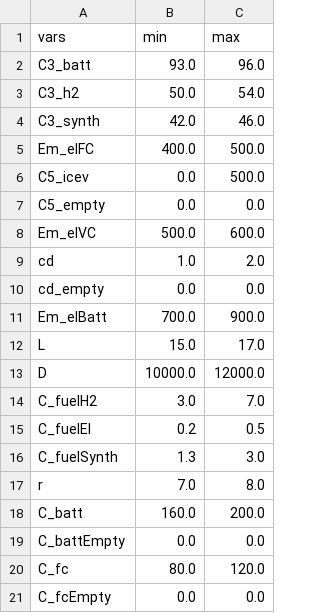
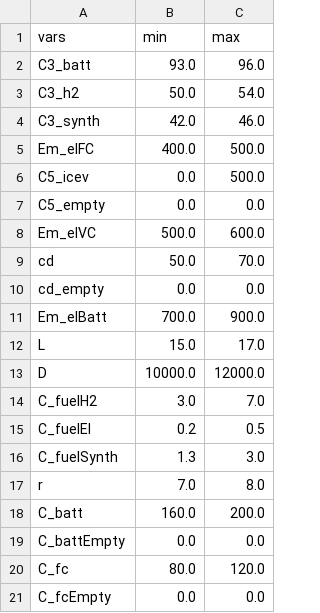
Before and after one commit to jABukebox/OVEmAT, a CSV file: src/inputfiles/_default_general.csv, drawn as a sheet.

Commit message:
Integration of Break Even - with FC_Emission values in Legend

```diff
--- a/src/inputfiles/_default_general.csv
+++ b/src/inputfiles/_default_general.csv
@@ -8,3 +8,3 @@ C5_empty;0.0;0.0
 Em_elVC;500.0;600.0
-cd;1.0;2.0
+cd;50.0;70.0
 cd_empty;0.0;0.0
```
Also changed, not shown: 12 other files.
